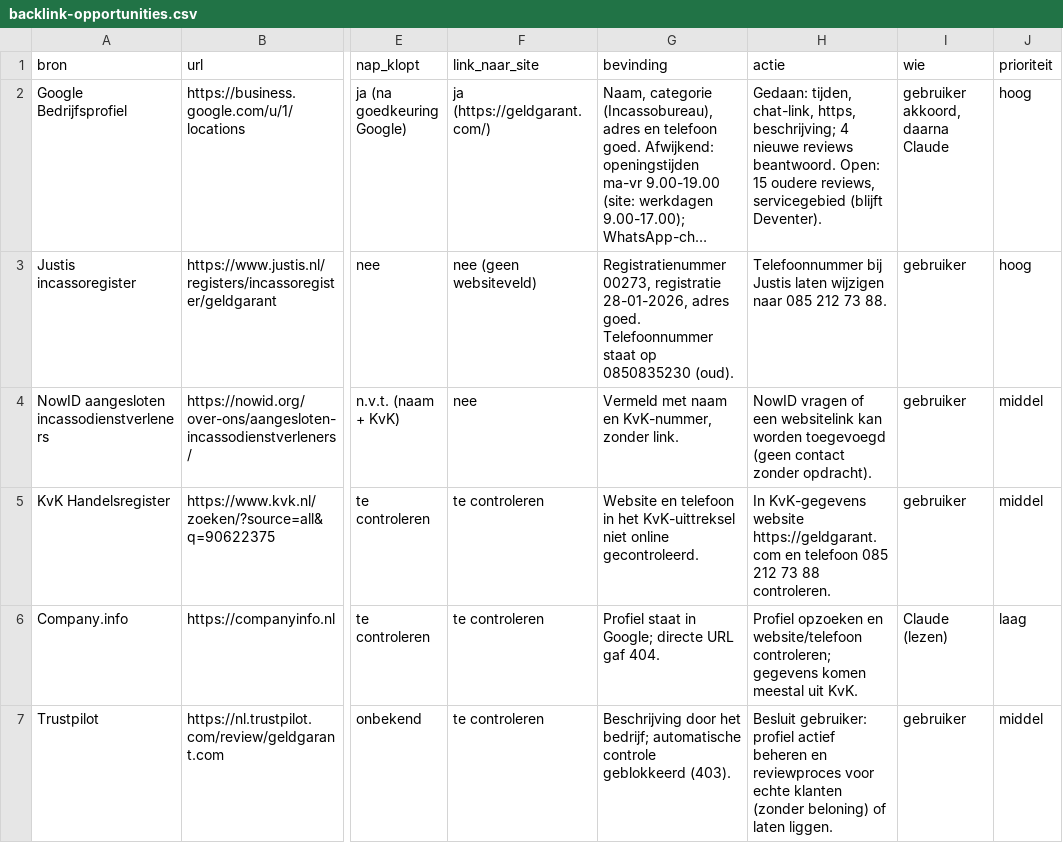
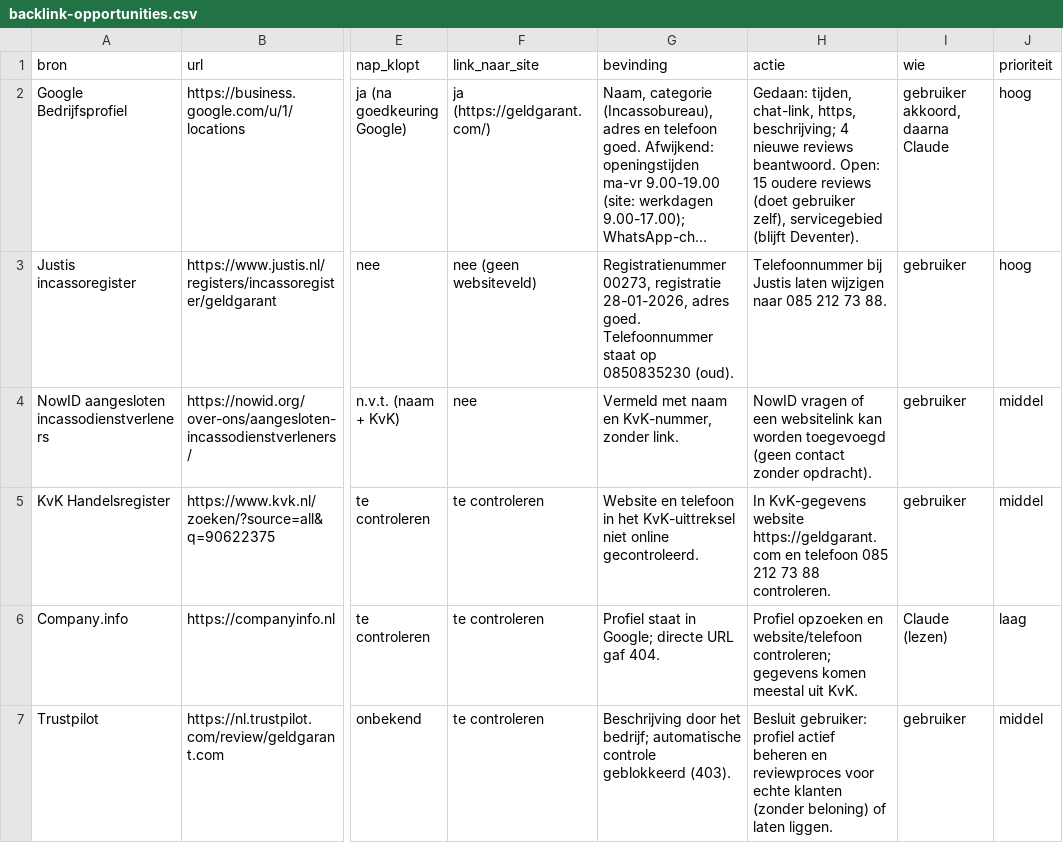
Before and after one commit to geldgarant/Website, a CSV file: docs/seo/backlink-opportunities.csv, drawn as a sheet; only a part is shown, gaps mark what is left out; long unchanged cells end in …; the diff names each change by its address in the sheet, - before the commit and + after, or states it on an @@ line.

```diff
--- a/docs/seo/backlink-opportunities.csv
+++ b/docs/seo/backlink-opportunities.csv
-H2 (actie): …15 oudere reviews, servicegebied (blijft…
+H2 (actie): …15 oudere reviews (doet gebruiker zelf), servicegebied (blijft…
```
Also changed, not shown: 1 other file.
